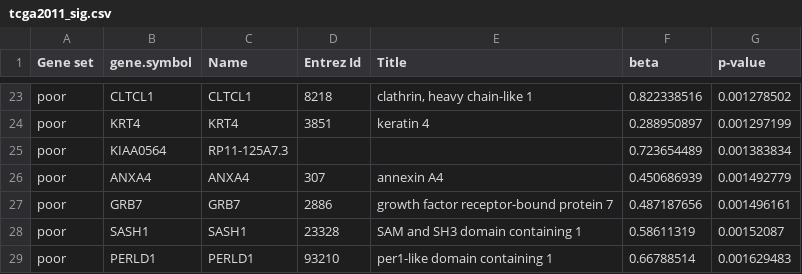
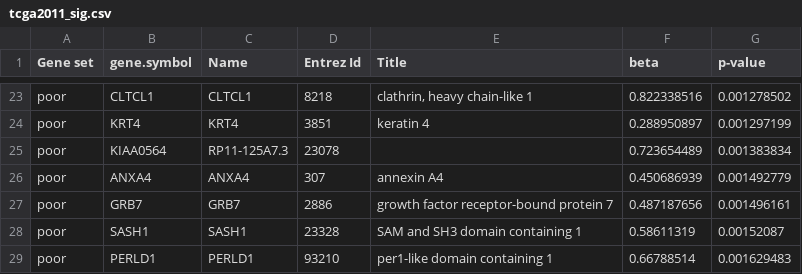
Before and after one commit to bhklab/genefu, a CSV file: inst/extdata/tcga2011_sig.csv, drawn as a sheet; only a part is shown, gaps mark what is left out.

Commit message:
minor fix

```diff
--- a/inst/extdata/tcga2011_sig.csv
+++ b/inst/extdata/tcga2011_sig.csv
@@ -24,3 +24,3 @@ poor,CLTCL1,CLTCL1,8218,"clathrin, heavy chain-like 1",0.822338516,0.001278502
 poor,KRT4,KRT4,3851,keratin 4,0.288950897,0.001297199
-poor,KIAA0564,RP11-125A7.3,,,0.723654489,0.001383834
+poor,KIAA0564,RP11-125A7.3,23078,,0.723654489,0.001383834
 poor,ANXA4,ANXA4,307,annexin A4,0.450686939,0.001492779
```
